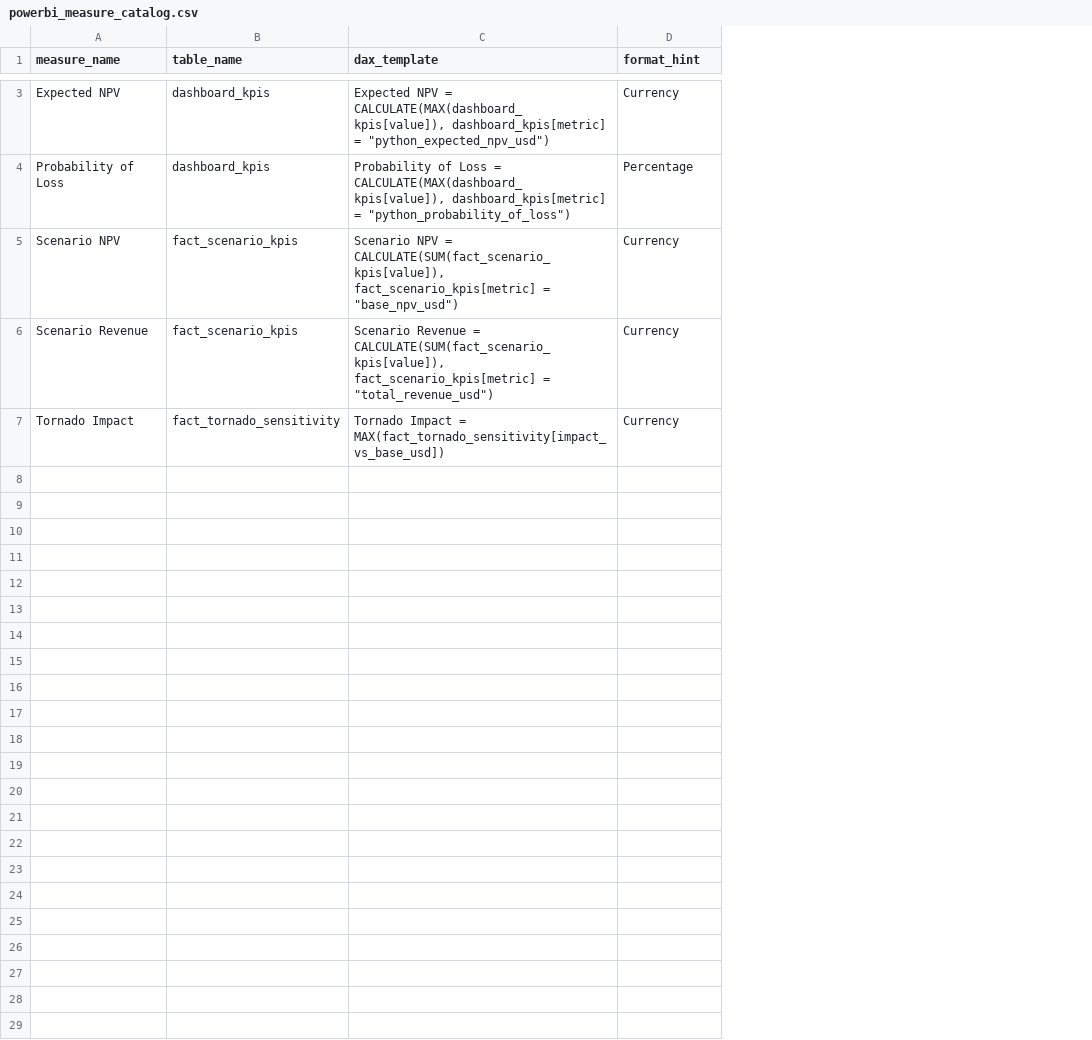
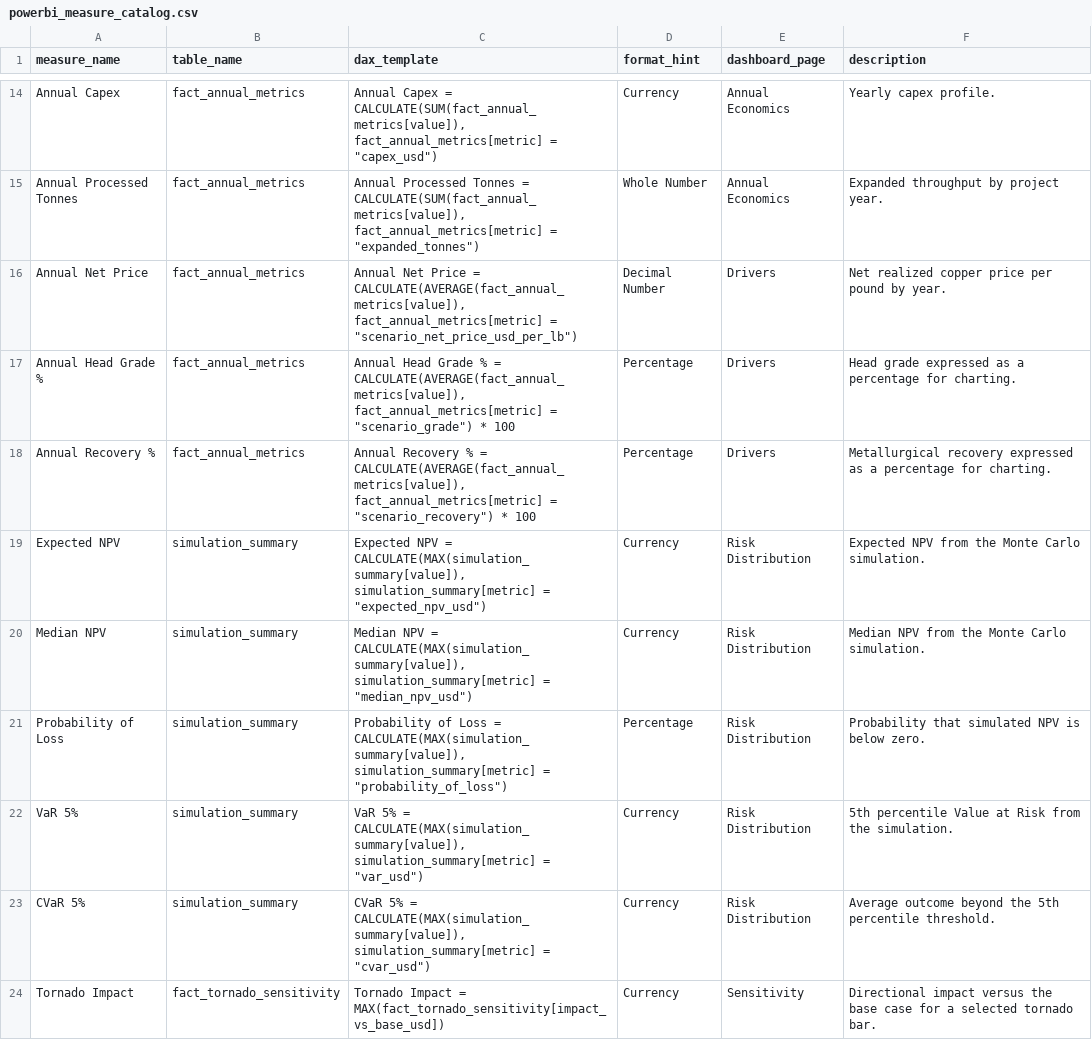
Before and after one commit to StarmanLabs/copper-mining-monitoring-bi, a CSV file: outputs/bi/powerbi_measure_catalog.csv, drawn as a sheet; only a part is shown, gaps mark what is left out; removed rows and columns are numbered as before the commit, all else as after; the diff covers the shown part only; the diff names each change by its address in the sheet, - before the commit and + after, or states it on an @@ line.

Commit message:
add power bi dashboard blueprint

```diff
--- a/outputs/bi/powerbi_measure_catalog.csv
+++ b/outputs/bi/powerbi_measure_catalog.csv
+column E (dashboard_page), row 19: Risk Distribution; row 21: Risk Distribution; row 24: Sensitivity
+column F (description), row 19: Expected NPV from the Monte Carlo simulation.; row 21: Probability that simulated NPV is below zero.; row 24: Directional impact versus the base case for a selected tornado bar.
+row 14: Annual Capex | fact_annual_metrics | Annual Capex = CALCULATE(SUM(fact_annual_metrics[value]), fact_annual_metrics[metric] = "capex_usd") | Currency | Annual Economics | Yearly capex profile.
+row 15: Annual Processed Tonnes | fact_annual_metrics | Annual Processed Tonnes = CALCULATE(SUM(fact_annual_metrics[value]), fact_annual_metrics[metric] = "expanded_tonnes") | Whole Number | Annual Economics | Expanded throughput by project year.
+row 16: Annual Net Price | fact_annual_metrics | Annual Net Price = CALCULATE(AVERAGE(fact_annual_metrics[value]), fact_annual_metrics[metric] = "scenario_net_price_usd_per_lb") | Decimal Number | Drivers | Net realized copper price per pound by year.
+row 17: Annual Head Grade % | fact_annual_metrics | Annual Head Grade % = CALCULATE(AVERAGE(fact_annual_metrics[value]), fact_annual_metrics[metric] = "scenario_grade") * 100 | Percentage | Drivers | Head grade expressed as a percentage for charting.
+row 18: Annual Recovery % | fact_annual_metrics | Annual Recovery % = CALCULATE(AVERAGE(fact_annual_metrics[value]), fact_annual_metrics[metric] = "scenario_recovery") * 100 | Percentage | Drivers | Metallurgical recovery expressed as a percentage for charting.
-B19 (table_name): dashboard_kpis
+B19 (table_name): simulation_summary
-C19 (dax_template): …NPV = CALCULATE(MAX(dashboard_kpis[value]), dashboard_kpis[metric] = "python_expected_npv_usd")
+C19 (dax_template): …NPV = CALCULATE(MAX(simulation_summary[value]), simulation_summary[metric] = "expected_npv_usd")
+row 20: Median NPV | simulation_summary | Median NPV = CALCULATE(MAX(simulation_summary[value]), simulation_summary[metric] = "median_npv_usd") | Currency | Risk Distribution | Median NPV from the Monte Carlo simulation.
-B21 (table_name): dashboard_kpis
+B21 (table_name): simulation_summary
-C21 (dax_template): …Loss = CALCULATE(MAX(dashboard_kpis[value]), dashboard_kpis[metric] = "python_probability_of_loss")
+C21 (dax_template): …Loss = CALCULATE(MAX(simulation_summary[value]), simulation_summary[metric] = "probability_of_loss")
-row 5: Scenario NPV | fact_scenario_kpis | Scenario NPV = CALCULATE(SUM(fact_scenario_kpis[value]), fact_scenario_kpis[metric] = "base_npv_usd") | Currency
-row 6: Scenario Revenue | fact_scenario_kpis | Scenario Revenue = CALCULATE(SUM(fact_scenario_kpis[value]), fact_scenario_kpis[metric] = "total_revenue_usd") | Currency
+row 22: VaR 5% | simulation_summary | VaR 5% = CALCULATE(MAX(simulation_summary[value]), simulation_summary[metric] = "var_usd") | Currency | Risk Distribution | 5th percentile Value at Risk from the simulation.
+row 23: CVaR 5% | simulation_summary | CVaR 5% = CALCULATE(MAX(simulation_summary[value]), simulation_summary[metric] = "cvar_usd") | Currency | Risk Distribution | Average outcome beyond the 5th percentile threshold.
```
Also changed, not shown: 11 added rows and 3 edited cells elsewhere in this file, 8 other files.
